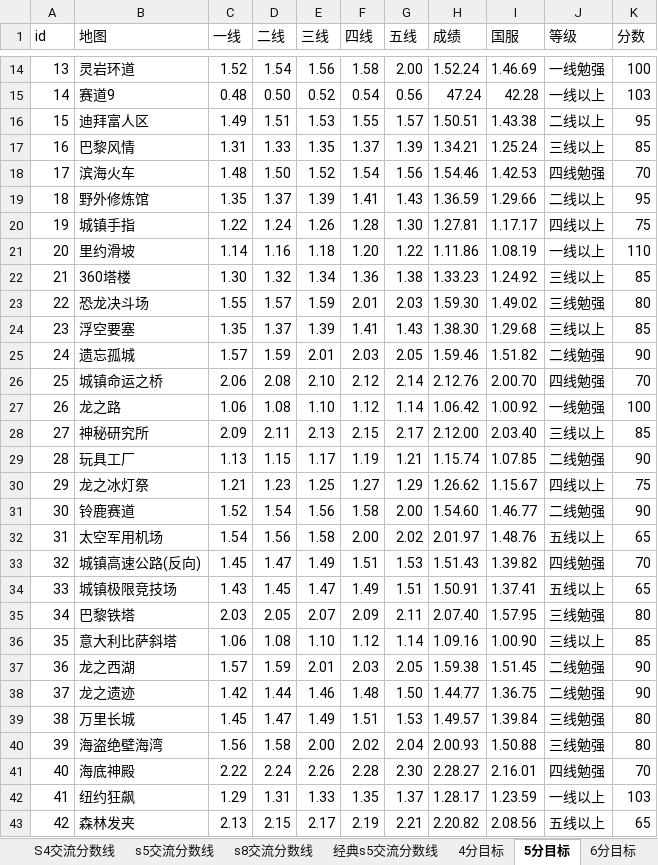
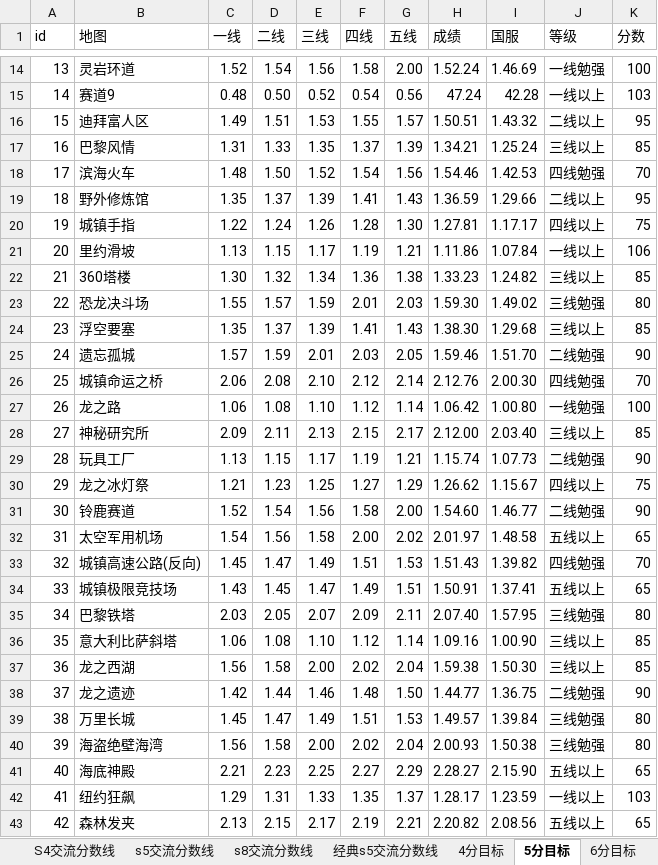
Before and after one commit to Felix-Project/GameRecord, an Excel workbook: game/result.xlsx, sheet 5分目标, drawn as a sheet; only a part is shown, gaps mark what is left out; values as stored, in another font and other column widths than the file's, no cell formats; the diff covers the shown part only; the diff names each change by its address in the sheet, - before the commit and + after, or states it on an @@ line.

```diff
--- a/game/result.xlsx (sheet 5分目标)
+++ b/game/result.xlsx (sheet 5分目标)
-I16 (国服): 1.43.38
+I16 (国服): 1.43.32
-C21 (一线): 1.14
+C21 (一线): 1.13
-D21 (二线): 1.16
+D21 (二线): 1.15
-E21 (三线): 1.18
+E21 (三线): 1.17
-F21 (四线): 1.20
+F21 (四线): 1.19
-G21 (五线): 1.22
+G21 (五线): 1.21
-I21 (国服): 1.08.19
+I21 (国服): 1.07.84
-K21 (分数): 110
+K21 (分数): 106
-I22 (国服): 1.24.92
+I22 (国服): 1.24.82
-I25 (国服): 1.51.82
+I25 (国服): 1.51.70
-I26 (国服): 2.00.70
+I26 (国服): 2.00.30
-I27 (国服): 1.00.92
+I27 (国服): 1.00.80
-I29 (国服): 1.07.85
+I29 (国服): 1.07.73
-I32 (国服): 1.48.76
+I32 (国服): 1.48.58
-C37 (一线): 1.57
+C37 (一线): 1.56
-D37 (二线): 1.59
+D37 (二线): 1.58
-E37 (三线): 2.01
+E37 (三线): 2.00
-F37 (四线): 2.03
+F37 (四线): 2.02
-G37 (五线): 2.05
+G37 (五线): 2.04
-I37 (国服): 1.51.45
+I37 (国服): 1.50.30
-J37 (等级): 二线勉强
+J37 (等级): 三线以上
-K37 (分数): 90
+K37 (分数): 85
-I40 (国服): 1.50.88
+I40 (国服): 1.50.38
-C41 (一线): 2.22
+C41 (一线): 2.21
-D41 (二线): 2.24
+D41 (二线): 2.23
-E41 (三线): 2.26
+E41 (三线): 2.25
-F41 (四线): 2.28
+F41 (四线): 2.27
-G41 (五线): 2.30
+G41 (五线): 2.29
-I41 (国服): 2.16.01
+I41 (国服): 2.15.90
-J41 (等级): 四线勉强
+J41 (等级): 五线以上
-K41 (分数): 70
+K41 (分数): 65
```
Also changed, not shown: 1 added row, 9 edited cells and row numbers in column A elsewhere in this sheet, sheet 4分目标, sheet 7分目标, sheet 6分目标, sheet s8交流分数线, sheet S4交流分数线, sheet s5交流分数线, 3 more sheets, cell formats, 8 other files.
